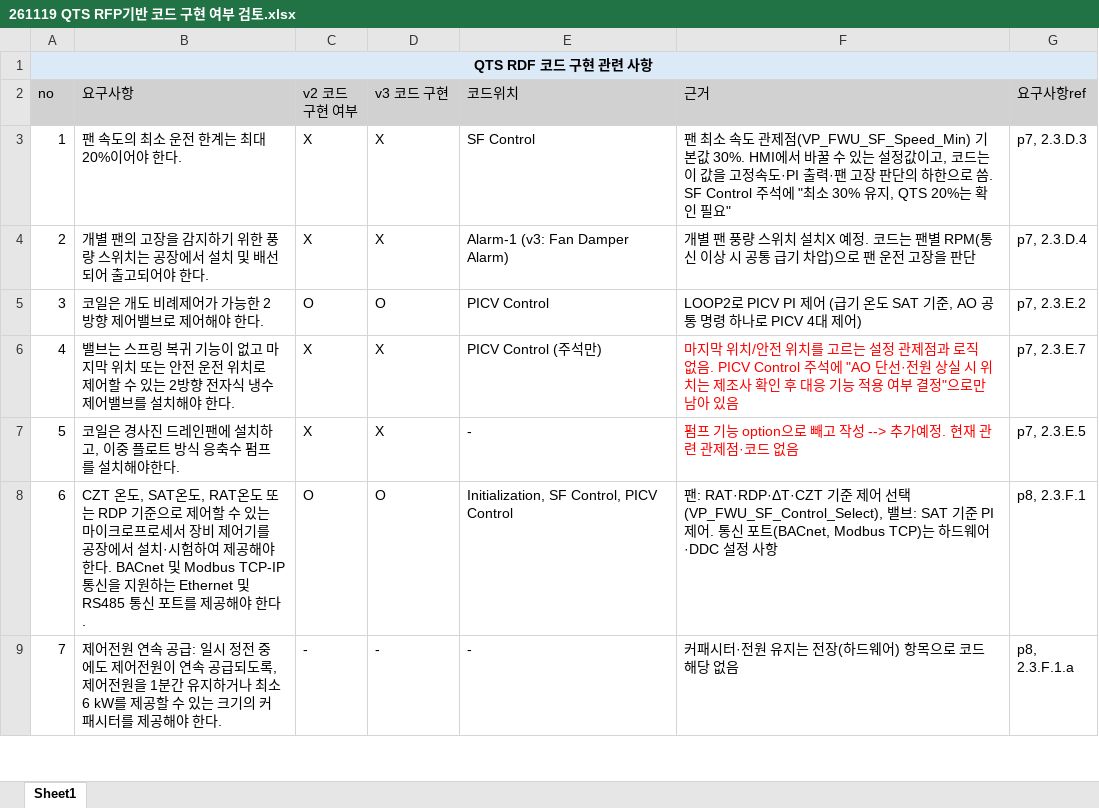
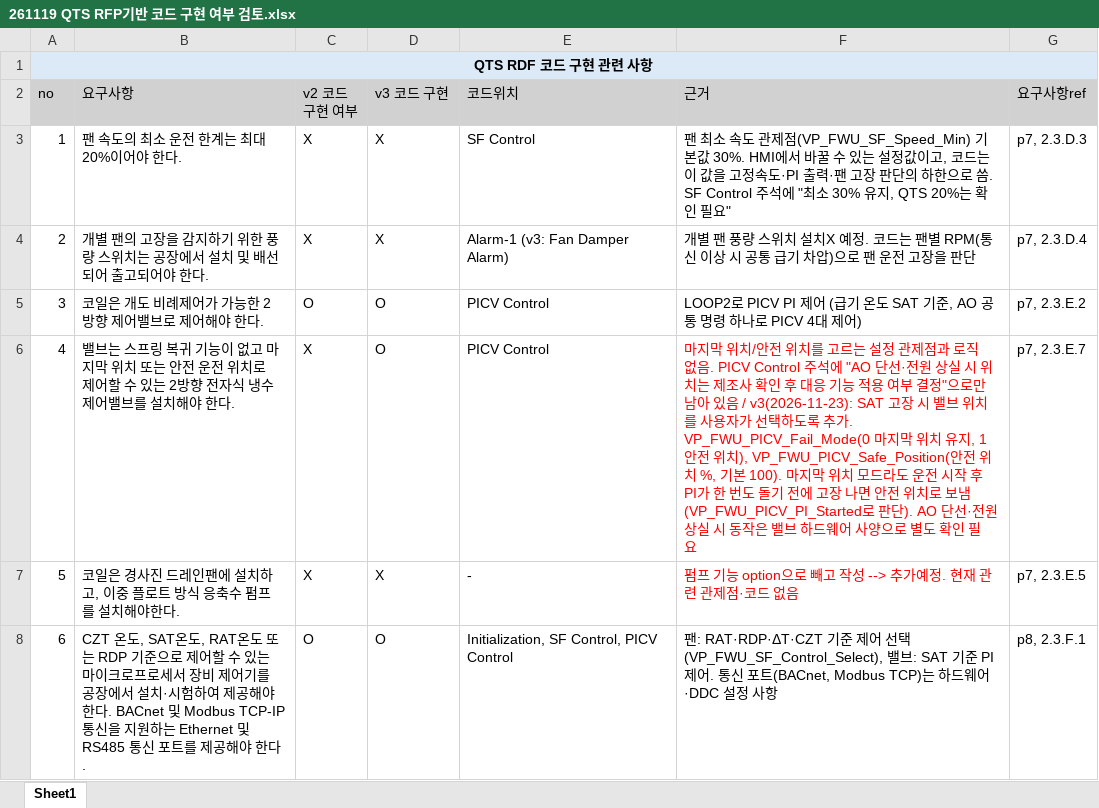
Before and after one commit to joo001121-create/FWU-logic, an Excel workbook: code review/261119 QTS RFP기반 코드 구현 여부 검토.xlsx, sheet Sheet1, drawn as a sheet; only a part is shown; the shorter side is filled out with more unchanged rows; values as stored, in another font and other column widths than the file's, no borders; the diff names each change by its address in the sheet, - before the commit and + after, or states it on an @@ line.

```diff
--- a/code review/261119 QTS RFP기반 코드 구현 여부 검토.xlsx (sheet Sheet1)
+++ b/code review/261119 QTS RFP기반 코드 구현 여부 검토.xlsx (sheet Sheet1)
-D6 (v3 코드 구현): X
+D6 (v3 코드 구현): O
-E6 (코드위치): PICV Control (주석만)
+E6 (코드위치): PICV Control
-F6 (근거): …아 있음
+F6 (근거): …아 있음 / v3(2026-11-23): SAT 고장 시 밸브 위치를 사용자가 선택하도록 추가. VP_FWU_PICV_Fail_Mode(0 마지막 위치 유지, 1 안전 위치), VP_FWU_PICV_Safe_Position(안전 위치 %, 기본 100). 마지막 위치 모드라도 운전 시작 후 PI가 한 번도 돌기 전에 고장 나면 안전 위치로 보냄(VP_FWU_PICV_PI_Started로 판단). AO 단선·전원 상실 시 동작은 밸브 하드웨어 사양으로 별도 확인 필요
```
Also changed, not shown: 7 other files.
